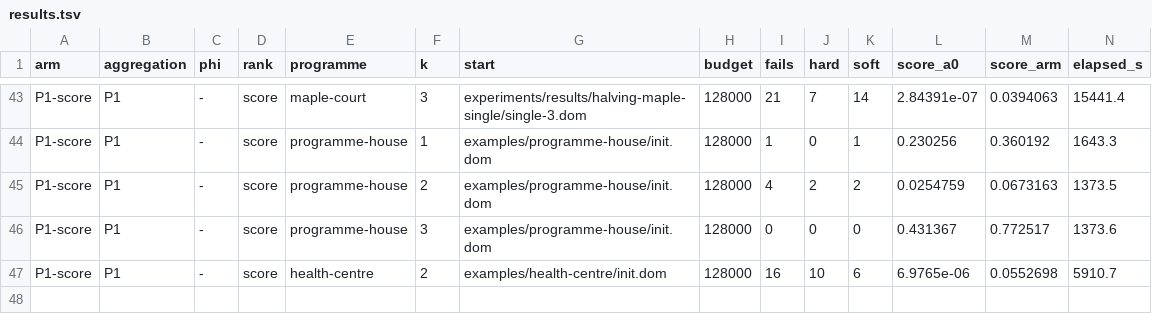
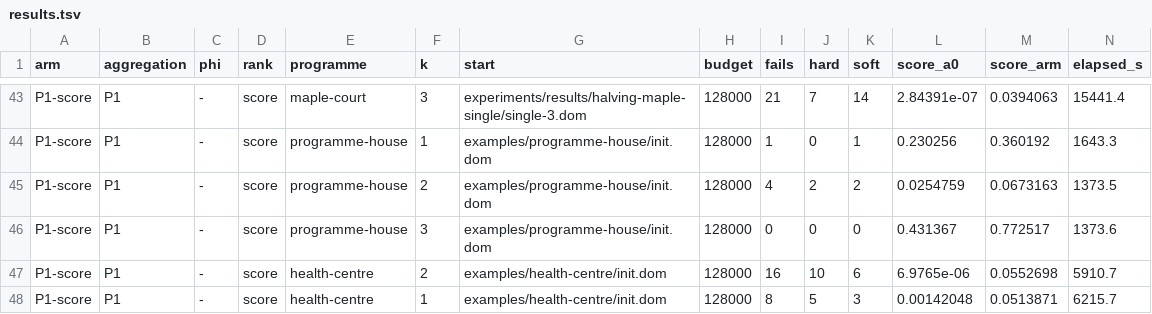
Before and after one commit to brunopostle/homemaker-layout, a TSV file: experiments/results/phase3-q2/results.tsv, drawn as a sheet; only a part is shown, gaps mark what is left out; rows hold the shown columns only; the diff names each change by its address in the sheet, - before the commit and + after, or states it on an @@ line.

```diff
--- a/experiments/results/phase3-q2/results.tsv
+++ b/experiments/results/phase3-q2/results.tsv
+row 48: P1-score | P1 | - | score | health-centre | 1 | examples/health-centre/init.dom | 128000 | 8 | 5 | 3 | 0.00142048 | 0.0513871 | 6215.7
```
Also changed, not shown: 2 other files.
